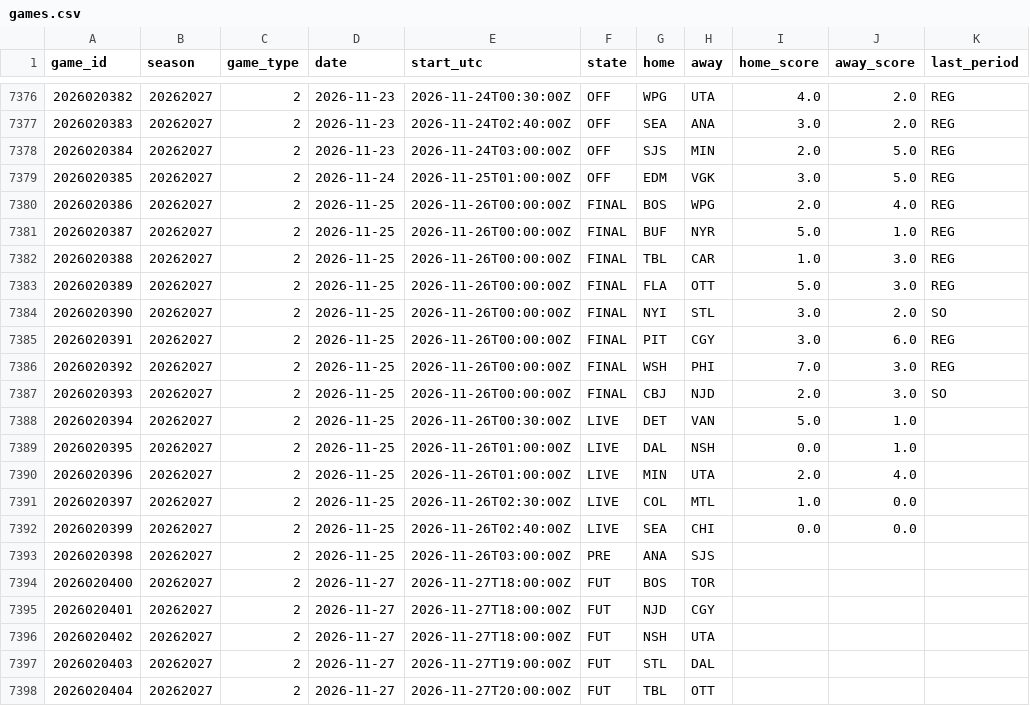
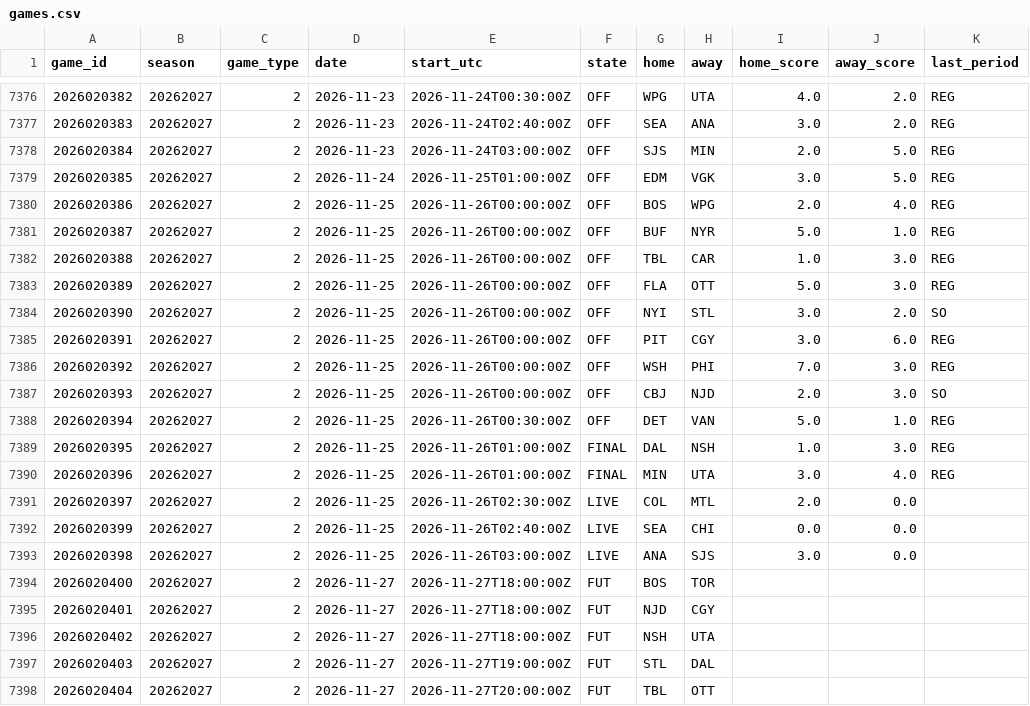
Before and after one commit to 88jackcarr/NHL-odds-betting, a CSV file: data/games.csv, drawn as a sheet; only a part is shown, gaps mark what is left out.

```diff
--- a/data/games.csv
+++ b/data/games.csv
@@ -7379,16 +7379,16 @@ game_id,season,game_type,date,start_utc,state,home,away,home_score,away_score,la
 2026020385,20262027,2,2026-11-24,2026-11-25T01:00:00Z,OFF,EDM,VGK,3.0,5.0,REG
-2026020386,20262027,2,2026-11-25,2026-11-26T00:00:00Z,FINAL,BOS,WPG,2.0,4.0,REG
-2026020387,20262027,2,2026-11-25,2026-11-26T00:00:00Z,FINAL,BUF,NYR,5.0,1.0,REG
-2026020388,20262027,2,2026-11-25,2026-11-26T00:00:00Z,FINAL,TBL,CAR,1.0,3.0,REG
-2026020389,20262027,2,2026-11-25,2026-11-26T00:00:00Z,FINAL,FLA,OTT,5.0,3.0,REG
-2026020390,20262027,2,2026-11-25,2026-11-26T00:00:00Z,FINAL,NYI,STL,3.0,2.0,SO
-2026020391,20262027,2,2026-11-25,2026-11-26T00:00:00Z,FINAL,PIT,CGY,3.0,6.0,REG
-2026020392,20262027,2,2026-11-25,2026-11-26T00:00:00Z,FINAL,WSH,PHI,7.0,3.0,REG
-2026020393,20262027,2,2026-11-25,2026-11-26T00:00:00Z,FINAL,CBJ,NJD,2.0,3.0,SO
-2026020394,20262027,2,2026-11-25,2026-11-26T00:30:00Z,LIVE,DET,VAN,5.0,1.0,
-2026020395,20262027,2,2026-11-25,2026-11-26T01:00:00Z,LIVE,DAL,NSH,0.0,1.0,
-2026020396,20262027,2,2026-11-25,2026-11-26T01:00:00Z,LIVE,MIN,UTA,2.0,4.0,
-2026020397,20262027,2,2026-11-25,2026-11-26T02:30:00Z,LIVE,COL,MTL,1.0,0.0,
+2026020386,20262027,2,2026-11-25,2026-11-26T00:00:00Z,OFF,BOS,WPG,2.0,4.0,REG
+2026020387,20262027,2,2026-11-25,2026-11-26T00:00:00Z,OFF,BUF,NYR,5.0,1.0,REG
+2026020388,20262027,2,2026-11-25,2026-11-26T00:00:00Z,OFF,TBL,CAR,1.0,3.0,REG
+2026020389,20262027,2,2026-11-25,2026-11-26T00:00:00Z,OFF,FLA,OTT,5.0,3.0,REG
+2026020390,20262027,2,2026-11-25,2026-11-26T00:00:00Z,OFF,NYI,STL,3.0,2.0,SO
+2026020391,20262027,2,2026-11-25,2026-11-26T00:00:00Z,OFF,PIT,CGY,3.0,6.0,REG
+2026020392,20262027,2,2026-11-25,2026-11-26T00:00:00Z,OFF,WSH,PHI,7.0,3.0,REG
+2026020393,20262027,2,2026-11-25,2026-11-26T00:00:00Z,OFF,CBJ,NJD,2.0,3.0,SO
+2026020394,20262027,2,2026-11-25,2026-11-26T00:30:00Z,OFF,DET,VAN,5.0,1.0,REG
+2026020395,20262027,2,2026-11-25,2026-11-26T01:00:00Z,FINAL,DAL,NSH,1.0,3.0,REG
+2026020396,20262027,2,2026-11-25,2026-11-26T01:00:00Z,FINAL,MIN,UTA,3.0,4.0,REG
+2026020397,20262027,2,2026-11-25,2026-11-26T02:30:00Z,LIVE,COL,MTL,2.0,0.0,
 2026020399,20262027,2,2026-11-25,2026-11-26T02:40:00Z,LIVE,SEA,CHI,0.0,0.0,
-2026020398,20262027,2,2026-11-25,2026-11-26T03:00:00Z,PRE,ANA,SJS,,,
+2026020398,20262027,2,2026-11-25,2026-11-26T03:00:00Z,LIVE,ANA,SJS,3.0,0.0,
 2026020400,20262027,2,2026-11-27,2026-11-27T18:00:00Z,FUT,BOS,TOR,,,
```
Also changed, not shown: data/bets.csv, data/goalie_games.csv, 3 other files.
